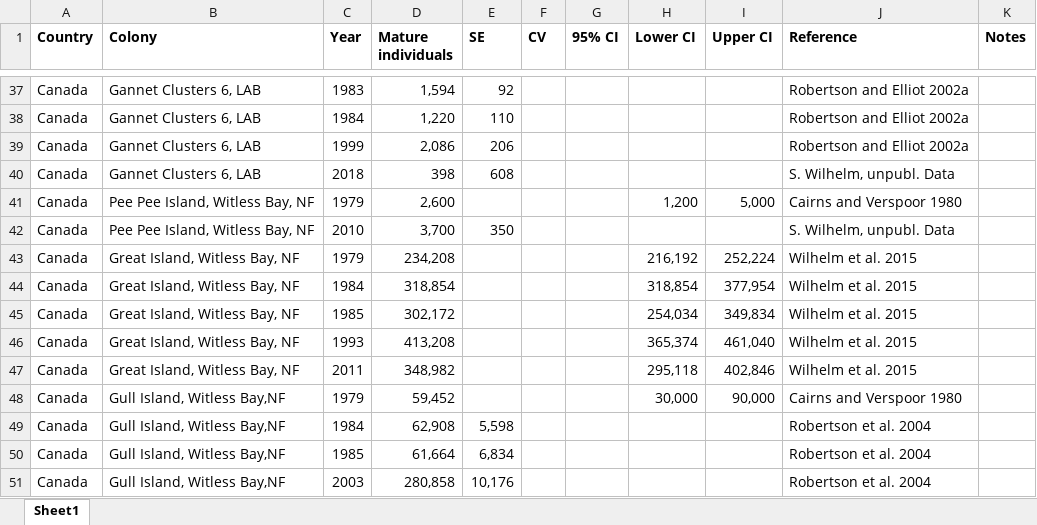
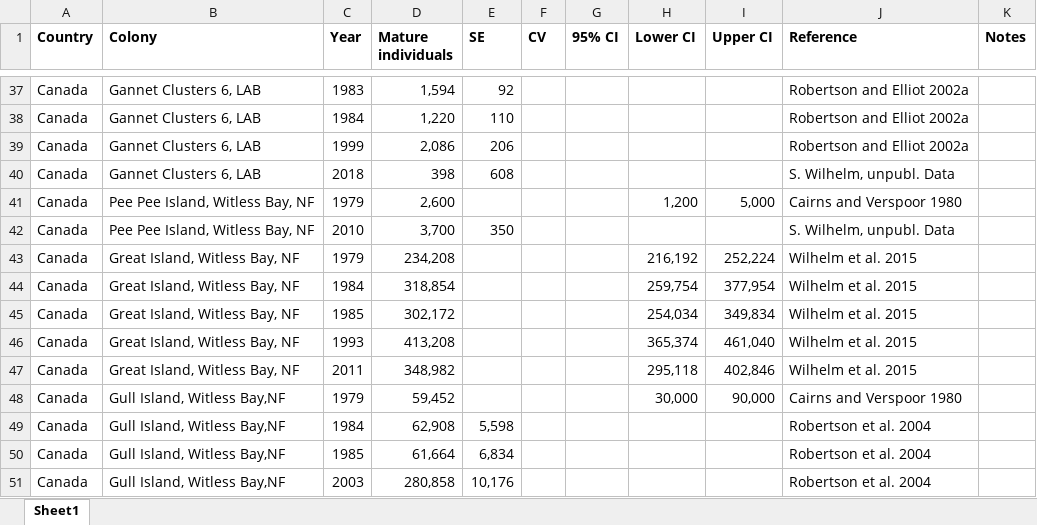
Before and after one commit to robertsongj/Petrel_Puffin_Trend, an Excel workbook: data/ATPU_trend_data_SEGupdate.xlsx, sheet Sheet1, drawn as a sheet; only a part is shown, gaps mark what is left out; values as stored, in another font and other column widths than the file's, no borders; the diff names each change by its address in the sheet, - before the commit and + after, or states it on an @@ line.

Commit message:
typo fixed in ATPU data for Great Island 1984 lower CI

```diff
--- a/data/ATPU_trend_data_SEGupdate.xlsx (sheet Sheet1)
+++ b/data/ATPU_trend_data_SEGupdate.xlsx (sheet Sheet1)
-H44 (Lower CI): 318,854
+H44 (Lower CI): 259,754
```
